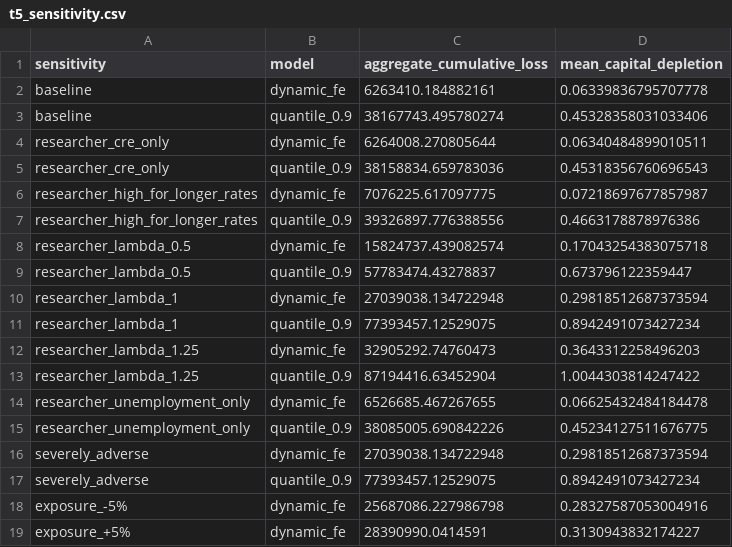
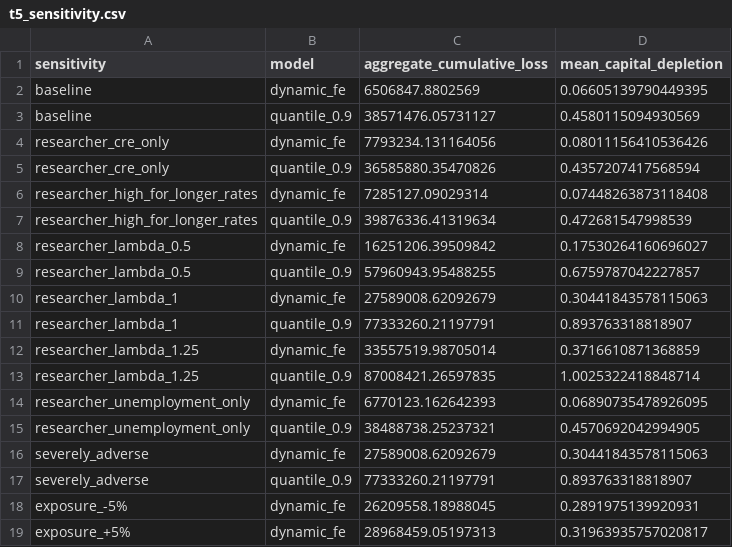
Before and after one commit to carrey325/us-bank-credit-stress-testing, a CSV file: outputs/stress/t5_sensitivity.csv, drawn as a sheet.

```diff
--- a/outputs/stress/t5_sensitivity.csv
+++ b/outputs/stress/t5_sensitivity.csv
@@ -1,19 +1,19 @@
 sensitivity,model,aggregate_cumulative_loss,mean_capital_depletion
-baseline,dynamic_fe,6263410.184882161,0.06339836795707778
-baseline,quantile_0.9,38167743.495780274,0.45328358031033406
-researcher_cre_only,dynamic_fe,6264008.270805644,0.06340484899010511
-researcher_cre_only,quantile_0.9,38158834.659783036,0.45318356760696543
-researcher_high_for_longer_rates,dynamic_fe,7076225.617097775,0.07218697677857987
-researcher_high_for_longer_rates,quantile_0.9,39326897.776388556,0.4663178878976386
-researcher_lambda_0.5,dynamic_fe,15824737.439082574,0.17043254383075718
-researcher_lambda_0.5,quantile_0.9,57783474.43278837,0.673796122359447
-researcher_lambda_1,dynamic_fe,27039038.134722948,0.29818512687373594
-researcher_lambda_1,quantile_0.9,77393457.12529075,0.8942491073427234
-researcher_lambda_1.25,dynamic_fe,32905292.74760473,0.3643312258496203
-researcher_lambda_1.25,quantile_0.9,87194416.63452904,1.0044303814247422
-researcher_unemployment_only,dynamic_fe,6526685.467267655,0.06625432484184478
-researcher_unemployment_only,quantile_0.9,38085005.690842226,0.45234127511676775
-severely_adverse,dynamic_fe,27039038.134722948,0.29818512687373594
-severely_adverse,quantile_0.9,77393457.12529075,0.8942491073427234
-exposure_-5%,dynamic_fe,25687086.227986798,0.28327587053004916
-exposure_+5%,dynamic_fe,28390990.0414591,0.3130943832174227
+baseline,dynamic_fe,6506847.8802569,0.06605139790449395
+baseline,quantile_0.9,38571476.05731127,0.4580115094930569
+researcher_cre_only,dynamic_fe,7793234.131164056,0.08011156410536426
+researcher_cre_only,quantile_0.9,36585880.35470826,0.4357207417568594
+researcher_high_for_longer_rates,dynamic_fe,7285127.09029314,0.07448263873118408
+researcher_high_for_longer_rates,quantile_0.9,39876336.41319634,0.472681547998539
+researcher_lambda_0.5,dynamic_fe,16251206.39509842,0.17530264160696027
+researcher_lambda_0.5,quantile_0.9,57960943.95488255,0.6759787042227857
+researcher_lambda_1,dynamic_fe,27589008.62092679,0.30441843578115063
+researcher_lambda_1,quantile_0.9,77333260.21197791,0.893763318818907
+researcher_lambda_1.25,dynamic_fe,33557519.98705014,0.3716610871368859
+researcher_lambda_1.25,quantile_0.9,87008421.26597835,1.0025322418848714
+researcher_unemployment_only,dynamic_fe,6770123.162642393,0.06890735478926095
+researcher_unemployment_only,quantile_0.9,38488738.25237321,0.4570692042994905
+severely_adverse,dynamic_fe,27589008.62092679,0.30441843578115063
+severely_adverse,quantile_0.9,77333260.21197791,0.893763318818907
+exposure_-5%,dynamic_fe,26209558.18988045,0.2891975139920931
+exposure_+5%,dynamic_fe,28968459.05197313,0.31963935757020817
```
Also changed, not shown: metadata/macro_release_calendar.csv, outputs/eda/macro_nco_lead_lag.csv, 42 other files.
